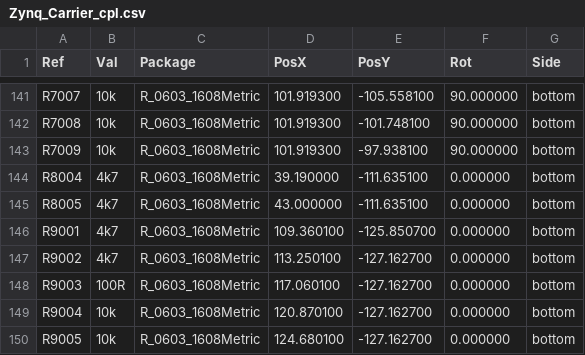
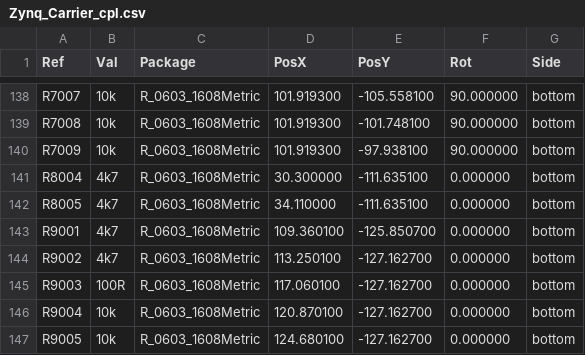
Before and after one commit to NicholasAntoniadesEngineer/Zynq-SoM, a CSV file: carrier/manufacturing/Zynq_Carrier_cpl.csv, drawn as a sheet; only a part is shown, gaps mark what is left out; the diff covers the shown part only.

```diff
--- a/carrier/manufacturing/Zynq_Carrier_cpl.csv
+++ b/carrier/manufacturing/Zynq_Carrier_cpl.csv
@@ -143,4 +140,4 @@ Ref,Val,Package,PosX,PosY,Rot,Side
 "R7009","10k","R_0603_1608Metric",101.919300,-97.938100,90.000000,bottom
-"R8004","4k7","R_0603_1608Metric",39.190000,-111.635100,0.000000,bottom
-"R8005","4k7","R_0603_1608Metric",43.000000,-111.635100,0.000000,bottom
+"R8004","4k7","R_0603_1608Metric",30.300000,-111.635100,0.000000,bottom
+"R8005","4k7","R_0603_1608Metric",34.110000,-111.635100,0.000000,bottom
 "R9001","4k7","R_0603_1608Metric",109.360100,-125.850700,0.000000,bottom
```
Also changed, not shown: 3 added rows, 3 removed rows and 13 edited cells elsewhere in this file, 15 other files.
